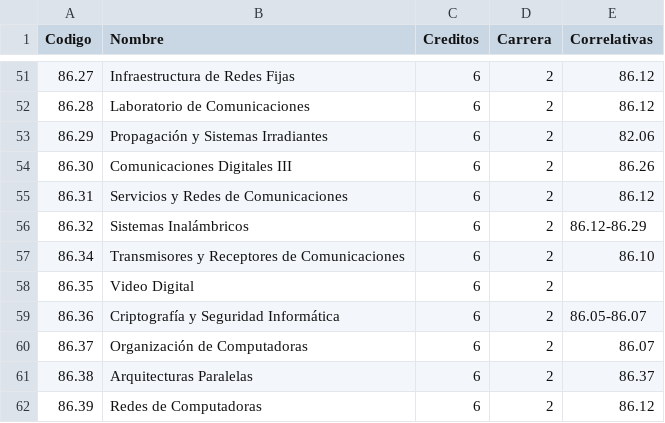
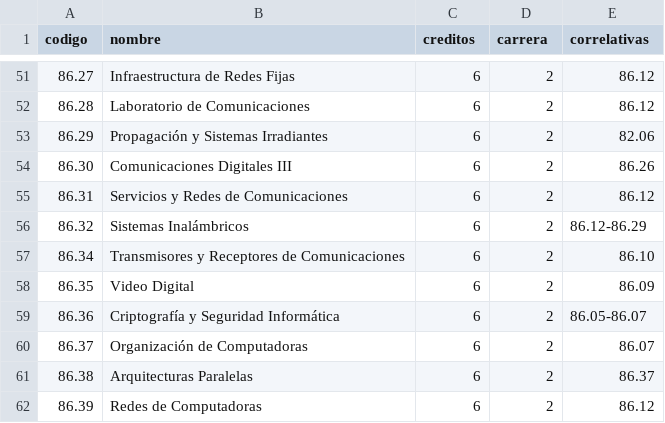
Before and after one commit to valenadels/Discord-Tasks-Bot, a CSV file: bot/src/data/ELECTRONICA.csv, drawn as a sheet; only a part is shown, gaps mark what is left out; the diff names each change by its address in the sheet, - before the commit and + after, or states it on an @@ line.

```diff
--- a/bot/src/data/ELECTRONICA.csv
+++ b/bot/src/data/ELECTRONICA.csv
-A1: Codigo
+A1: codigo
-B1: Nombre
+B1: nombre
-C1: Creditos
+C1: creditos
-D1: Carrera
+D1: carrera
-E1: Correlativas
+E1: correlativas
-E58 (correlativas): (empty)
+E58 (correlativas): 86.09
```
Also changed, not shown: bot/src/data/SISTEMAS.csv, 3 other files.
